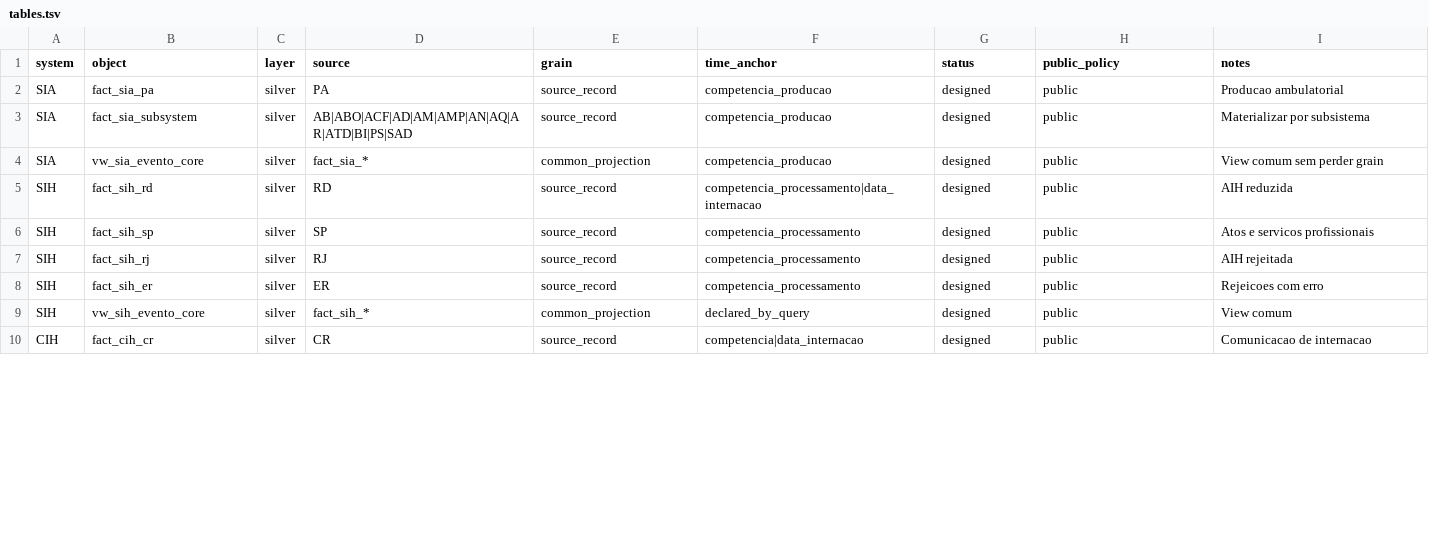
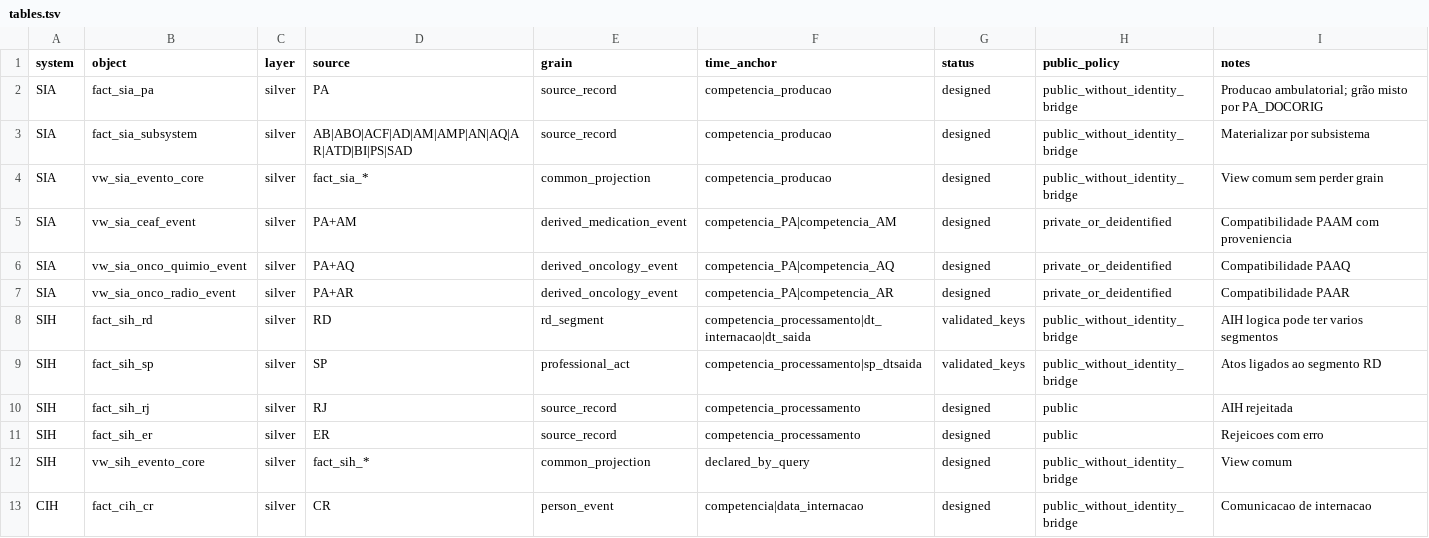
Before and after one commit to LabXiabr/curadoria_dados_sus, a TSV file: catalog/tables.tsv, drawn as a sheet; only a part is shown; the diff covers the shown part only.

```diff
--- a/catalog/tables.tsv
+++ b/catalog/tables.tsv
@@ -1,10 +1,13 @@
 system	object	layer	source	grain	time_anchor	status	public_policy	notes
-SIA	fact_sia_pa	silver	PA	source_record	competencia_producao	designed	public	Producao ambulatorial
-SIA	fact_sia_subsystem	silver	AB|ABO|ACF|AD|AM|AMP|AN|AQ|AR|ATD|BI|PS|SAD	source_record	competencia_producao	designed	public	Materializar por subsistema
-SIA	vw_sia_evento_core	silver	fact_sia_*	common_projection	competencia_producao	designed	public	View comum sem perder grain
-SIH	fact_sih_rd	silver	RD	source_record	competencia_processamento|data_internacao	designed	public	AIH reduzida
-SIH	fact_sih_sp	silver	SP	source_record	competencia_processamento	designed	public	Atos e servicos profissionais
+SIA	fact_sia_pa	silver	PA	source_record	competencia_producao	designed	public_without_identity_bridge	Producao ambulatorial; grão misto por PA_DOCORIG
+SIA	fact_sia_subsystem	silver	AB|ABO|ACF|AD|AM|AMP|AN|AQ|AR|ATD|BI|PS|SAD	source_record	competencia_producao	designed	public_without_identity_bridge	Materializar por subsistema
+SIA	vw_sia_evento_core	silver	fact_sia_*	common_projection	competencia_producao	designed	public_without_identity_bridge	View comum sem perder grain
+SIA	vw_sia_ceaf_event	silver	PA+AM	derived_medication_event	competencia_PA|competencia_AM	designed	private_or_deidentified	Compatibilidade PAAM com proveniencia
+SIA	vw_sia_onco_quimio_event	silver	PA+AQ	derived_oncology_event	competencia_PA|competencia_AQ	designed	private_or_deidentified	Compatibilidade PAAQ
+SIA	vw_sia_onco_radio_event	silver	PA+AR	derived_oncology_event	competencia_PA|competencia_AR	designed	private_or_deidentified	Compatibilidade PAAR
+SIH	fact_sih_rd	silver	RD	rd_segment	competencia_processamento|dt_internacao|dt_saida	validated_keys	public_without_identity_bridge	AIH logica pode ter varios segmentos
+SIH	fact_sih_sp	silver	SP	professional_act	competencia_processamento|sp_dtsaida	validated_keys	public_without_identity_bridge	Atos ligados ao segmento RD
 SIH	fact_sih_rj	silver	RJ	source_record	competencia_processamento	designed	public	AIH rejeitada
 SIH	fact_sih_er	silver	ER	source_record	competencia_processamento	designed	public	Rejeicoes com erro
-SIH	vw_sih_evento_core	silver	fact_sih_*	common_projection	declared_by_query	designed	public	View comum
-CIH	fact_cih_cr	silver	CR	source_record	competencia|data_internacao	designed	public	Comunicacao de internacao
+SIH	vw_sih_evento_core	silver	fact_sih_*	common_projection	declared_by_query	designed	public_without_identity_bridge	View comum
+CIH	fact_cih_cr	silver	CR	person_event	competencia|data_internacao	designed	public_without_identity_bridge	Comunicacao de internacao
```
Also changed, not shown: 13 added rows and 23 edited cells elsewhere in this file.
